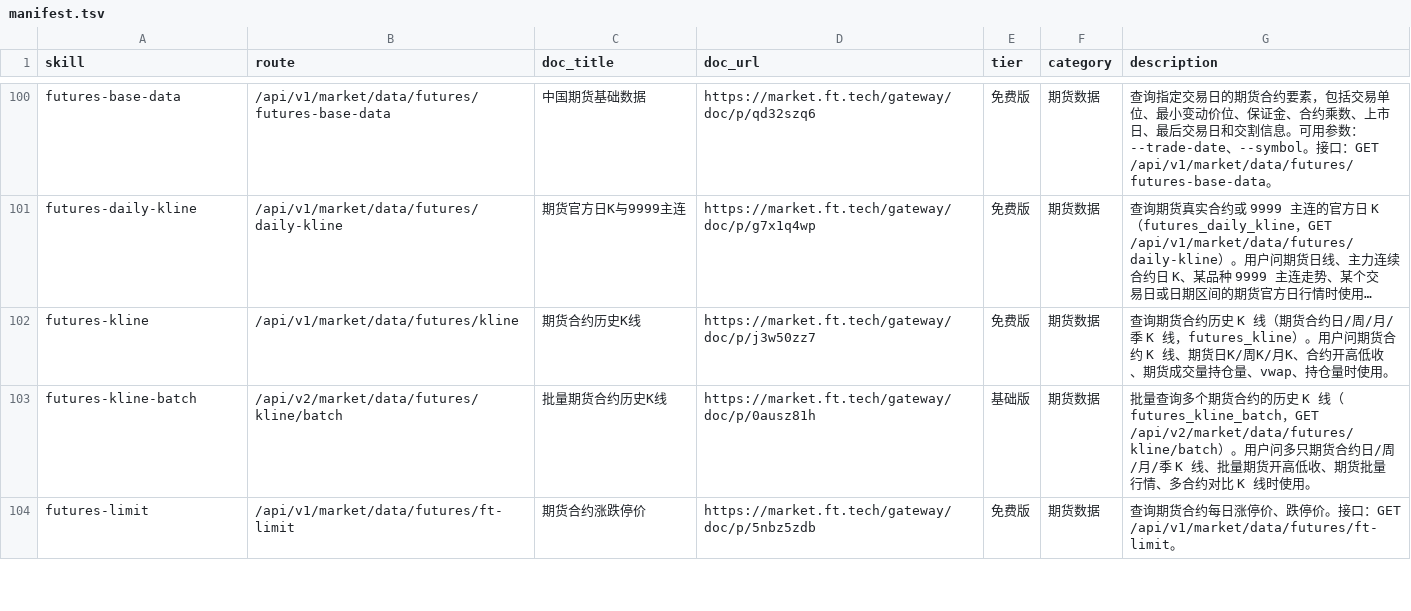
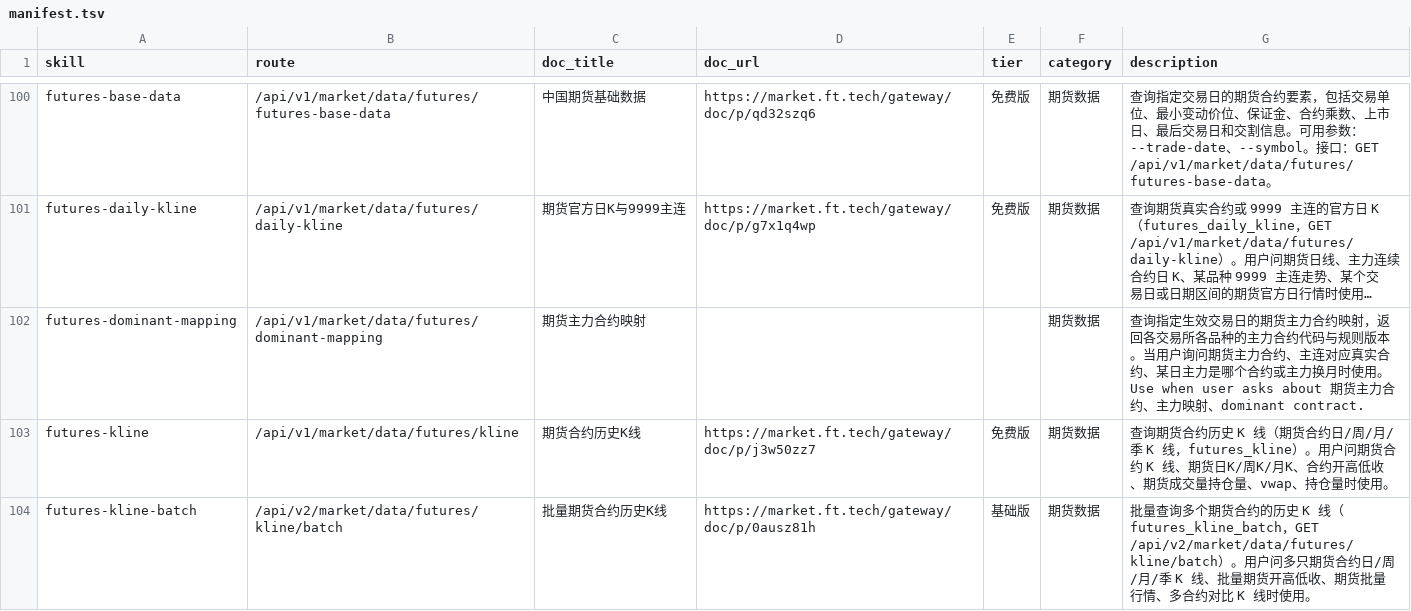
Before and after one commit to FTShare-Lab/FTShare-skill, a TSV file: ftshare-market-data/sub-skills/manifest.tsv, drawn as a sheet; only a part is shown, gaps mark what is left out; the shorter side is filled out with more unchanged rows; long unchanged cells end in …; the diff names each change by its address in the sheet, - before the commit and + after, or states it on an @@ line.

```diff
--- a/ftshare-market-data/sub-skills/manifest.tsv
+++ b/ftshare-market-data/sub-skills/manifest.tsv
+row 102: futures-dominant-mapping | /api/v1/market/data/futures/dominant-mapping | 期货主力合约映射 |  |  | 期货数据 | 查询指定生效交易日的期货主力合约映射，返回各交易所各品种的主力合约代码与规则版本。当用户询问期货主力合约、主连对应真实合约、某日主力是哪个合约或主力换月时使用。Use when user asks about 期货主力合约、主力映射、dominant contract.
```
Also changed, not shown: ftshare-market-data/sub-skills/doc-map.tsv, 7 other files.
